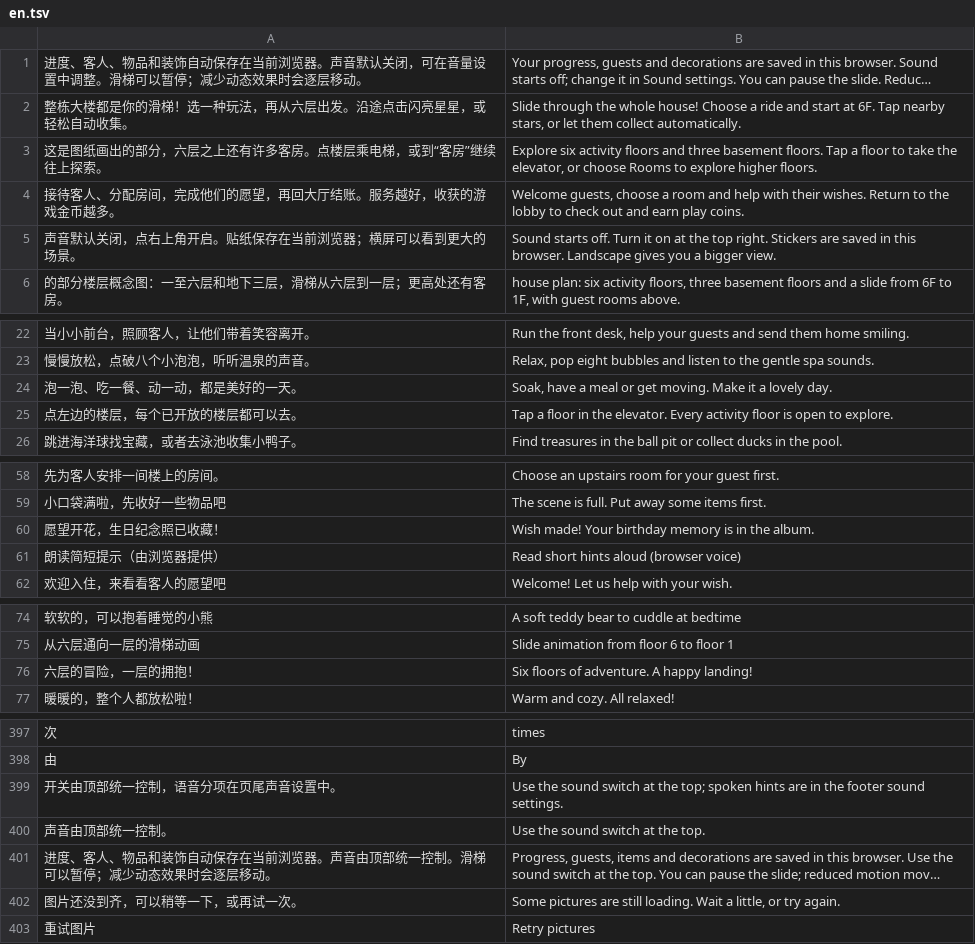
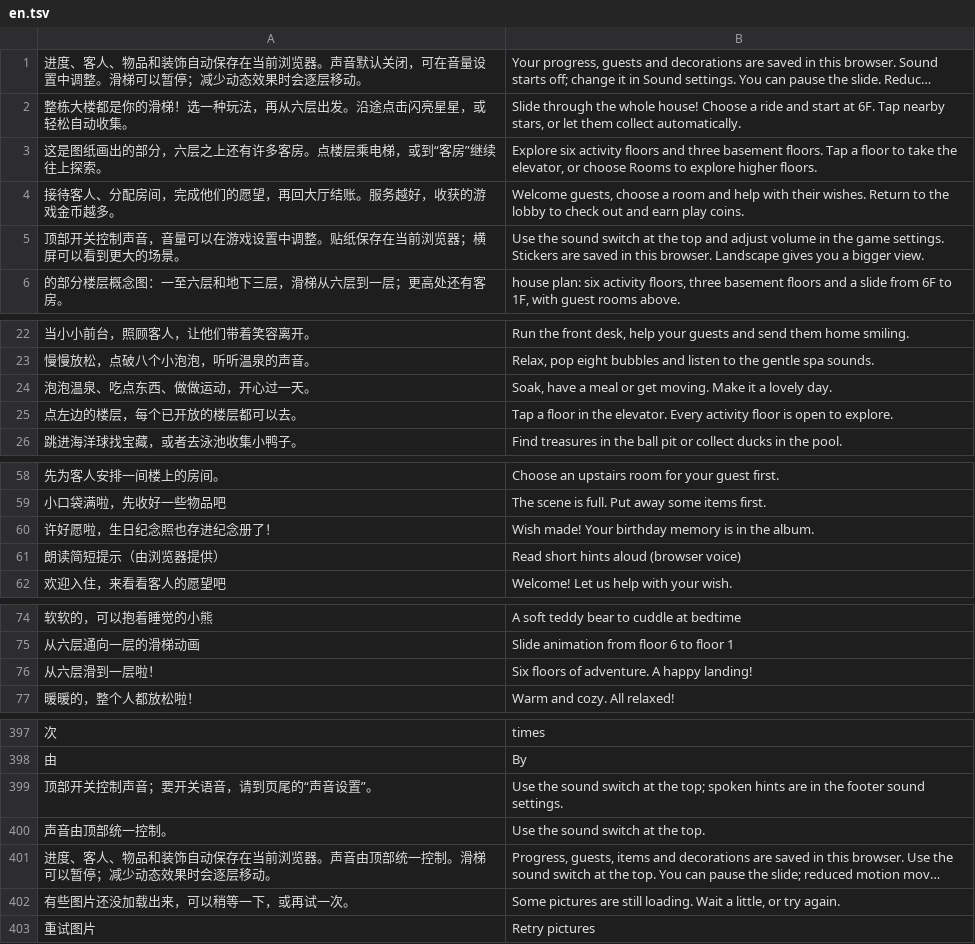
Before and after one commit to LSDLyu/lisa-wonder-house, a TSV file: source/en.tsv, drawn as a sheet; only a part is shown, gaps mark what is left out; long unchanged cells end in …; removed rows and columns are numbered as before the commit, all else as after; the diff covers the shown part only; the diff names each change by its address in the sheet, - before the commit and + after, or states it on an @@ line.

Commit message:
Polish Chinese activity and sound-setting messages

```diff
--- a/source/en.tsv
+++ b/source/en.tsv
-row 5: 声音默认关闭，点右上角开启。贴纸保存在当前浏览器；横屏可以看到更大的场景。 | Sound starts off. Turn it on at the top right. Stickers are saved in this browser. Landscape gives you a bigger view.
+row 5: 顶部开关控制声音，音量可以在游戏设置中调整。贴纸保存在当前浏览器；横屏可以看到更大的场景。 | Use the sound switch at the top and adjust volume in the game settings. Stickers are saved in this browser. Landscape gives you a bigger view.
-A24: 泡一泡、吃一餐、动一动，都是美好的一天。
+A24: 泡泡温泉、吃点东西、做做运动，开心过一天。
-A60: 愿望开花，生日纪念照已收藏！
+A60: 许好愿啦，生日纪念照也存进纪念册了！
-A76: 六层的冒险，一层的拥抱！
+A76: 从六层滑到一层啦！
-A399: 开关由顶部统一控制，语音分项在页尾声音设置中。
+A399: 顶部开关控制声音；要开关语音，请到页尾的“声音设置”。
-A402: 图片还没到齐，可以稍等一下，或再试一次。
+A402: 有些图片还没加载出来，可以稍等一下，或再试一次。
```
Also changed, not shown: 1 edited cell elsewhere in this file, 4 other files.
